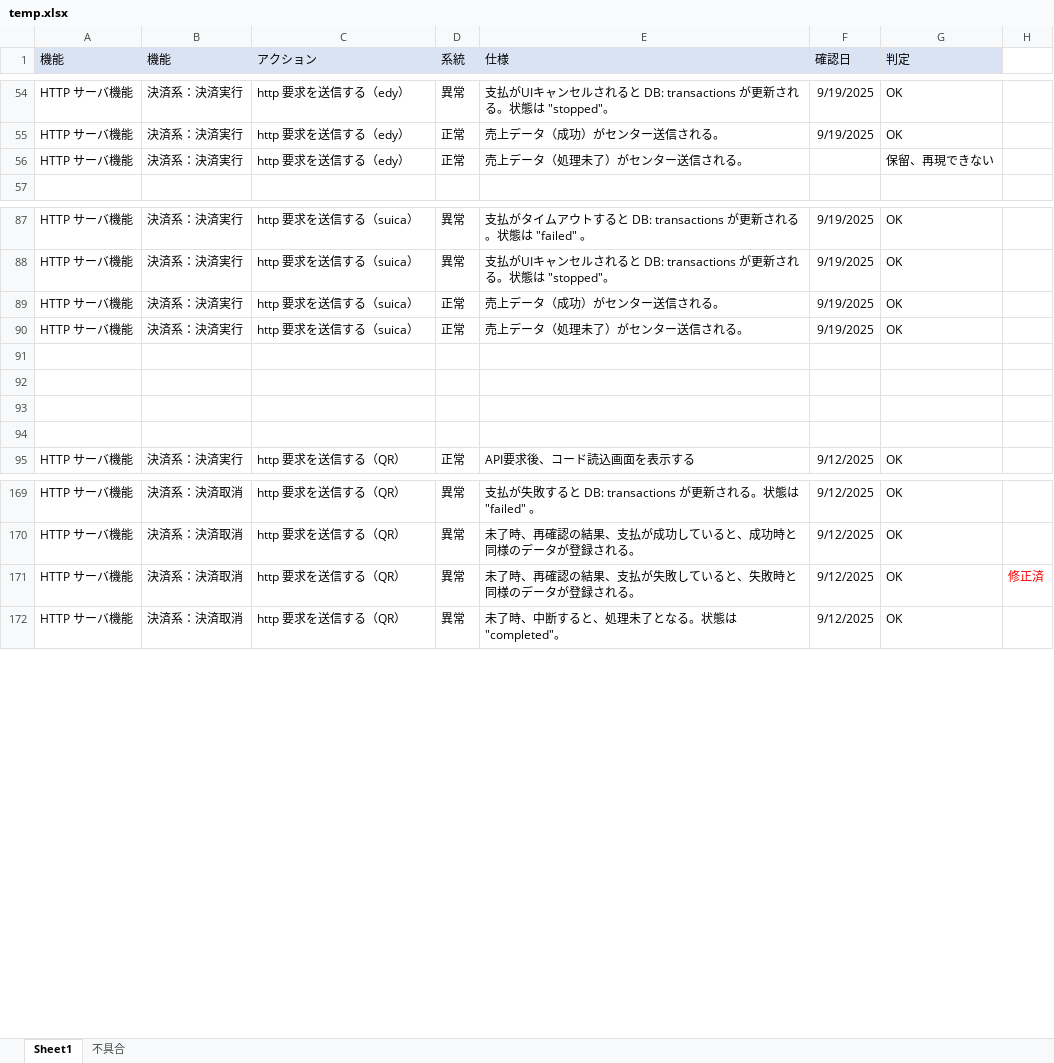
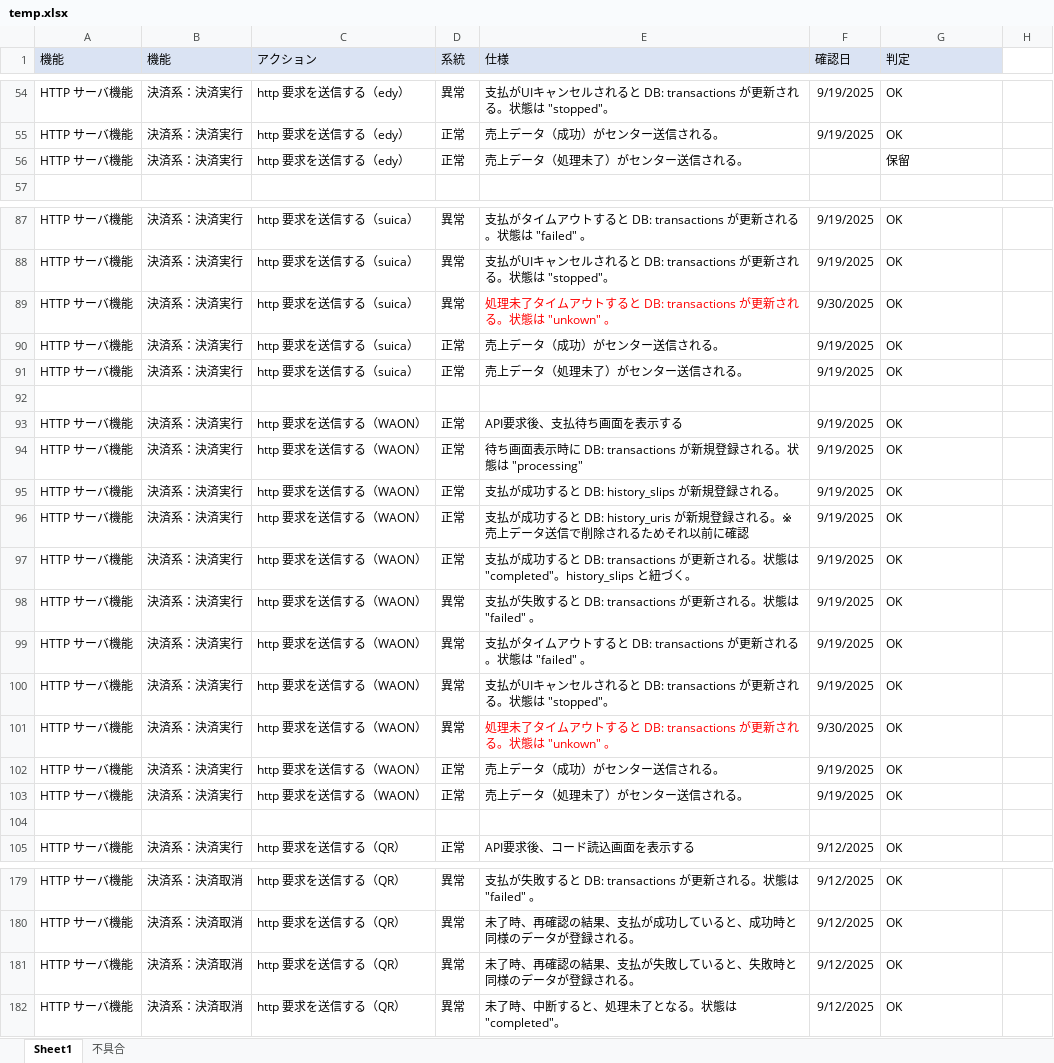
Before and after one commit to kyoshizawa/kywiki, an Excel workbook: terminal-api/testspec/temp.xlsx, sheet Sheet1, drawn as a sheet; only a part is shown, gaps mark what is left out; values as stored, in another font and other column widths than the file's, no borders; addresses are those after the commit; the diff covers the shown part only; the diff names each change by its address in the sheet, - before the commit and + after, or states it on an @@ line.

```diff
--- a/terminal-api/testspec/temp.xlsx (sheet Sheet1)
+++ b/terminal-api/testspec/temp.xlsx (sheet Sheet1)
-G56 (判定): 保留、再現できない
+G56 (判定): 保留
+row 89: HTTP サーバ機能 | 決済系：決済実行 | http 要求を送信する（suica） | 異常 | 処理未了タイムアウトすると DB: transactions が更新される。状態は "unkown" 。 | 9/30/2025 | OK
-row 93: (empty)
+row 93: HTTP サーバ機能 | 決済系：決済実行 | http 要求を送信する（WAON） | 正常 | API要求後、支払待ち画面を表示する | 9/19/2025 | OK
-row 94: (empty)
+row 94: HTTP サーバ機能 | 決済系：決済実行 | http 要求を送信する（WAON） | 正常 | 待ち画面表示時に DB: transactions が新規登録される。状態は "processing" | 9/19/2025 | OK
+row 95: HTTP サーバ機能 | 決済系：決済実行 | http 要求を送信する（WAON） | 正常 | 支払が成功すると DB: history_slips が新規登録される。 | 9/19/2025 | OK
+row 96: HTTP サーバ機能 | 決済系：決済実行 | http 要求を送信する（WAON） | 正常 | 支払が成功すると DB: history_uris が新規登録される。※ 売上データ送信で削除されるためそれ以前に確認 | 9/19/2025 | OK
+row 97: HTTP サーバ機能 | 決済系：決済実行 | http 要求を送信する（WAON） | 正常 | 支払が成功すると DB: transactions が更新される。状態は "completed"。history_slips と紐づく。 | 9/19/2025 | OK
+row 98: HTTP サーバ機能 | 決済系：決済実行 | http 要求を送信する（WAON） | 異常 | 支払が失敗すると DB: transactions が更新される。状態は "failed" 。 | 9/19/2025 | OK
+row 99: HTTP サーバ機能 | 決済系：決済実行 | http 要求を送信する（WAON） | 異常 | 支払がタイムアウトすると DB: transactions が更新される。状態は "failed" 。 | 9/19/2025 | OK
+row 100: HTTP サーバ機能 | 決済系：決済実行 | http 要求を送信する（WAON） | 異常 | 支払がUIキャンセルされると DB: transactions が更新される。状態は "stopped"。 | 9/19/2025 | OK
+row 101: HTTP サーバ機能 | 決済系：決済実行 | http 要求を送信する（WAON） | 異常 | 処理未了タイムアウトすると DB: transactions が更新される。状態は "unkown" 。 | 9/30/2025 | OK
+row 102: HTTP サーバ機能 | 決済系：決済実行 | http 要求を送信する（WAON） | 正常 | 売上データ（成功）がセンター送信される。 | 9/19/2025 | OK
+row 103: HTTP サーバ機能 | 決済系：決済実行 | http 要求を送信する（WAON） | 正常 | 売上データ（処理未了）がセンター送信される。 | 9/19/2025 | OK
-H181: 修正済
+H181: (empty)
```
Also changed, not shown: cell formats elsewhere in this sheet, sheet 不具合.
